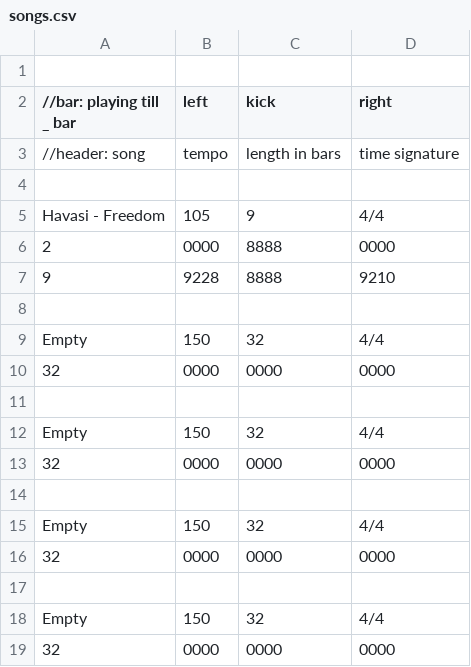
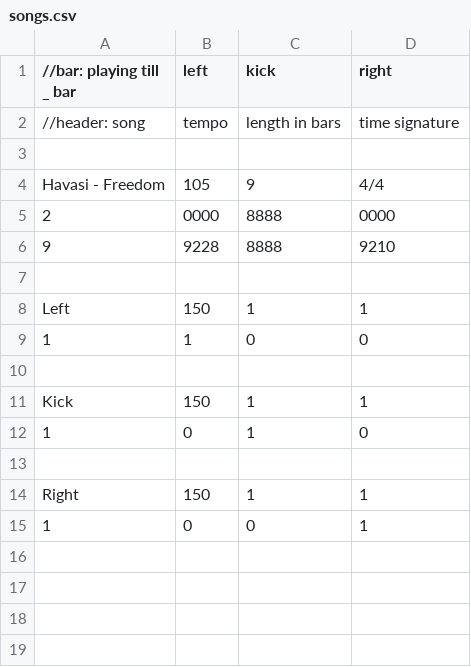
Before and after one commit to 0Tamara/CompaneroBots, a CSV file: exhibition/drummer/website/data/songs.csv, drawn as a sheet; removed rows and columns are numbered as before the commit, all else as after; the diff names each change by its address in the sheet, - before the commit and + after, or states it on an @@ line.

Commit message:
drummer website working

```diff
--- a/exhibition/drummer/website/data/songs.csv
+++ b/exhibition/drummer/website/data/songs.csv
-row 1: (empty)
-row 9: Empty | 150 | 32 | 4/4
-row 10: 32 | 0000 | 0000 | 0000
+row 8: Left | 150 | 1 | 1
+row 9: 1 | 1 | 0 | 0
-row 12: Empty | 150 | 32 | 4/4
-row 13: 32 | 0000 | 0000 | 0000
+row 11: Kick | 150 | 1 | 1
+row 12: 1 | 0 | 1 | 0
-row 15: Empty | 150 | 32 | 4/4
-row 16: 32 | 0000 | 0000 | 0000
-row 14: (empty)
+row 14: Right | 150 | 1 | 1
-row 18: Empty | 150 | 32 | 4/4
-row 19: 32 | 0000 | 0000 | 0000
+row 15: 1 | 0 | 0 | 1
```
Also changed, not shown: 5 other files.
